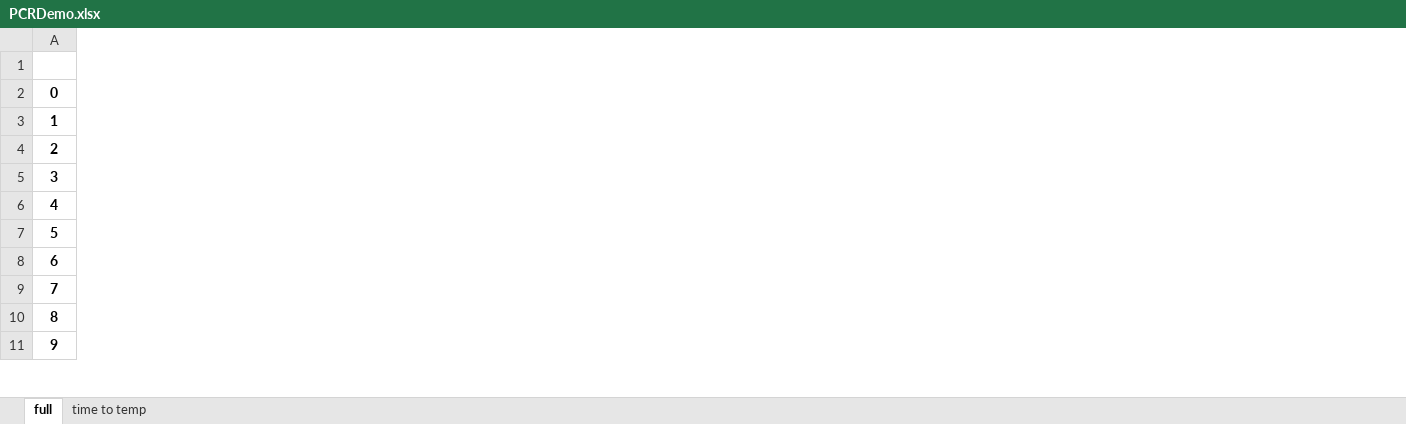
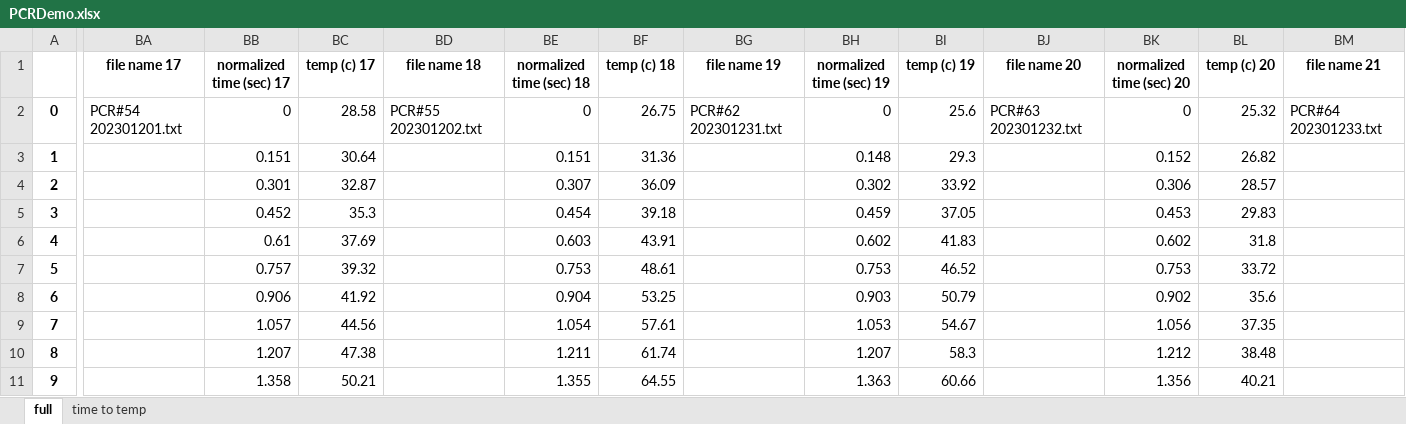
Before and after one commit to joshlwhitehead/work, an Excel workbook: analysis/heat/dataqstuff/dataCollect/thermoBoatTEC/PCRDemo.xlsx, sheet full, drawn as a sheet; only a part is shown, gaps mark what is left out; values as stored, in another font and other column widths than the file's, no borders; charts and pictures not drawn; the diff covers the shown part only; the diff names each change by its address in the sheet, - before the commit and + after, or states it on an @@ line.

```diff
--- a/analysis/heat/dataqstuff/dataCollect/thermoBoatTEC/PCRDemo.xlsx (sheet full)
+++ b/analysis/heat/dataqstuff/dataCollect/thermoBoatTEC/PCRDemo.xlsx (sheet full)
+column BA (file name 17), row 2: PCR#54 202301201.txt
+column BB (normalized time (sec) 17), rows 2-11: 0 | 0.151 | 0.301 | 0.452 | 0.61 | 0.757 | 0.906 | 1.057 | 1.207 | 1.358
+column BC (temp (c) 17), rows 2-11: 28.58 | 30.64 | 32.87 | 35.3 | 37.69 | 39.32 | 41.92 | 44.56 | 47.38 | 50.21
+column BD (file name 18), row 2: PCR#55 202301202.txt
+column BE (normalized time (sec) 18), rows 2-11: 0 | 0.151 | 0.307 | 0.454 | 0.603 | 0.753 | 0.904 | 1.054 | 1.211 | 1.355
+column BF (temp (c) 18), rows 2-11: 26.75 | 31.36 | 36.09 | 39.18 | 43.91 | 48.61 | 53.25 | 57.61 | 61.74 | 64.55
+column BG (file name 19), row 2: PCR#62 202301231.txt
+column BH (normalized time (sec) 19), rows 2-11: 0 | 0.148 | 0.302 | 0.459 | 0.602 | 0.753 | 0.903 | 1.053 | 1.207 | 1.363
+column BI (temp (c) 19), rows 2-11: 25.6 | 29.3 | 33.92 | 37.05 | 41.83 | 46.52 | 50.79 | 54.67 | 58.3 | 60.66
+column BJ (file name 20), row 2: PCR#63 202301232.txt
+column BK (normalized time (sec) 20), rows 2-11: 0 | 0.152 | 0.306 | 0.453 | 0.602 | 0.753 | 0.902 | 1.056 | 1.212 | 1.356
+column BL (temp (c) 20), rows 2-11: 25.32 | 26.82 | 28.57 | 29.83 | 31.8 | 33.72 | 35.6 | 37.35 | 38.48 | 40.21
+column BM (file name 21), row 2: PCR#64 202301233.txt
```
Also changed, not shown: 26 added columns elsewhere in this sheet, sheet time to temp, charts or pictures, 13 other files.
